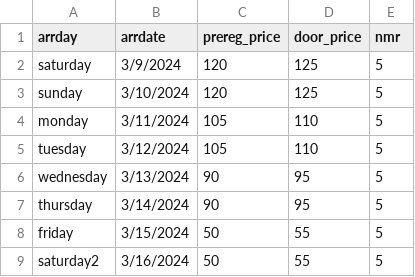
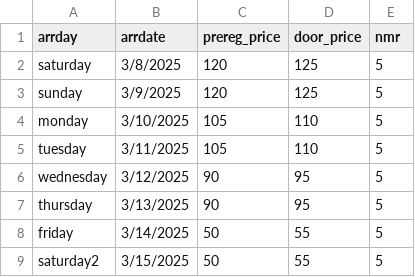
Before and after one commit to gwtroll/gwtroll, a CSV file: gwpricing.csv, drawn as a sheet.

```diff
--- a/gwpricing.csv
+++ b/gwpricing.csv
@@ -1,9 +1,9 @@
 arrday,arrdate,prereg_price,door_price,nmr
-saturday,3/9/2024,120,125,5
-sunday,3/10/2024,120,125,5
-monday,3/11/2024,105,110,5
-tuesday,3/12/2024,105,110,5
-wednesday,3/13/2024,90,95,5
-thursday,3/14/2024,90,95,5
-friday,3/15/2024,50,55,5
-saturday2,3/16/2024,50,55,5
+saturday,3/8/2025,120,125,5
+sunday,3/9/2025,120,125,5
+monday,3/10/2025,105,110,5
+tuesday,3/11/2025,105,110,5
+wednesday,3/12/2025,90,95,5
+thursday,3/13/2025,90,95,5
+friday,3/14/2025,50,55,5
+saturday2,3/15/2025,50,55,5
```
Also changed, not shown: gwlodging.csv, 18 other files.
